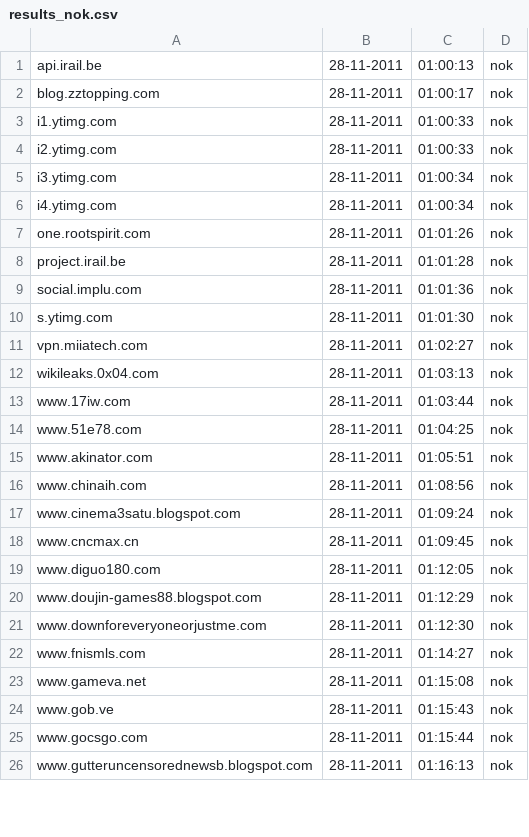
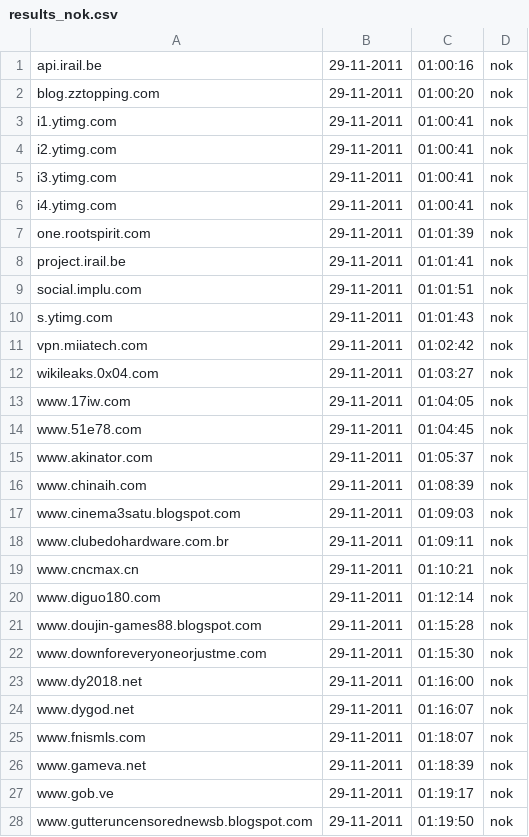
Before and after one commit to Tuinslak/GFW-URL-checker, a CSV file: testResults/be/results_nok.csv, drawn as a sheet; only a part is shown; the diff covers the shown part only.

```diff
--- a/testResults/be/results_nok.csv
+++ b/testResults/be/results_nok.csv
@@ -1,26 +1,28 @@
-api.irail.be,28-11-2011,01:00:13,nok
-blog.zztopping.com,28-11-2011,01:00:17,nok
-i1.ytimg.com,28-11-2011,01:00:33,nok
-i2.ytimg.com,28-11-2011,01:00:33,nok
-i3.ytimg.com,28-11-2011,01:00:34,nok
-i4.ytimg.com,28-11-2011,01:00:34,nok
-one.rootspirit.com,28-11-2011,01:01:26,nok
-project.irail.be,28-11-2011,01:01:28,nok
-social.implu.com,28-11-2011,01:01:36,nok
-s.ytimg.com,28-11-2011,01:01:30,nok
-vpn.miiatech.com,28-11-2011,01:02:27,nok
-wikileaks.0x04.com,28-11-2011,01:03:13,nok
-www.17iw.com,28-11-2011,01:03:44,nok
-www.51e78.com,28-11-2011,01:04:25,nok
-www.akinator.com,28-11-2011,01:05:51,nok
-www.chinaih.com,28-11-2011,01:08:56,nok
-www.cinema3satu.blogspot.com,28-11-2011,01:09:24,nok
-www.cncmax.cn,28-11-2011,01:09:45,nok
-www.diguo180.com,28-11-2011,01:12:05,nok
-www.doujin-games88.blogspot.com,28-11-2011,01:12:29,nok
-www.downforeveryoneorjustme.com,28-11-2011,01:12:30,nok
-www.fnismls.com,28-11-2011,01:14:27,nok
-www.gameva.net,28-11-2011,01:15:08,nok
-www.gob.ve,28-11-2011,01:15:43,nok
-www.gocsgo.com,28-11-2011,01:15:44,nok
-www.gutteruncensorednewsb.blogspot.com,28-11-2011,01:16:13,nok
+api.irail.be,29-11-2011,01:00:16,nok
+blog.zztopping.com,29-11-2011,01:00:20,nok
+i1.ytimg.com,29-11-2011,01:00:41,nok
+i2.ytimg.com,29-11-2011,01:00:41,nok
+i3.ytimg.com,29-11-2011,01:00:41,nok
+i4.ytimg.com,29-11-2011,01:00:41,nok
+one.rootspirit.com,29-11-2011,01:01:39,nok
+project.irail.be,29-11-2011,01:01:41,nok
+social.implu.com,29-11-2011,01:01:51,nok
+s.ytimg.com,29-11-2011,01:01:43,nok
+vpn.miiatech.com,29-11-2011,01:02:42,nok
+wikileaks.0x04.com,29-11-2011,01:03:27,nok
+www.17iw.com,29-11-2011,01:04:05,nok
+www.51e78.com,29-11-2011,01:04:45,nok
+www.akinator.com,29-11-2011,01:05:37,nok
+www.chinaih.com,29-11-2011,01:08:39,nok
+www.cinema3satu.blogspot.com,29-11-2011,01:09:03,nok
+www.clubedohardware.com.br,29-11-2011,01:09:11,nok
+www.cncmax.cn,29-11-2011,01:10:21,nok
+www.diguo180.com,29-11-2011,01:12:14,nok
+www.doujin-games88.blogspot.com,29-11-2011,01:15:28,nok
+www.downforeveryoneorjustme.com,29-11-2011,01:15:30,nok
+www.dy2018.net,29-11-2011,01:16:00,nok
+www.dygod.net,29-11-2011,01:16:07,nok
+www.fnismls.com,29-11-2011,01:18:07,nok
+www.gameva.net,29-11-2011,01:18:39,nok
+www.gob.ve,29-11-2011,01:19:17,nok
+www.gutteruncensorednewsb.blogspot.com,29-11-2011,01:19:50,nok
```
Also changed, not shown: 4 added rows and 36 edited cells elsewhere in this file, testResults/be/results.csv, testResults/be/results_ok.csv.
